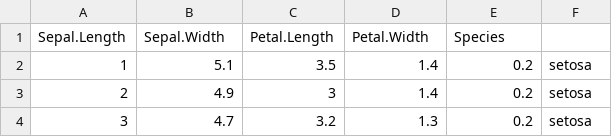
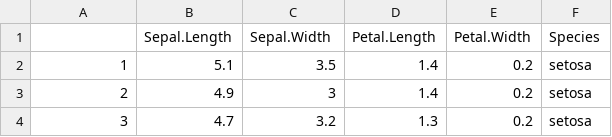
Before and after one commit to neurodata-arxiv/Matrix-Explorer, a CSV file: sample_sets/iris.csv, drawn as a sheet; only a part is shown; removed rows and columns are numbered as before the commit, all else as after; the diff names each change by its address in the sheet, - before the commit and + after, or states it on an @@ line.

```diff
--- a/sample_sets/iris.csv
+++ b/sample_sets/iris.csv
-row 1: Sepal.Length | Sepal.Width | Petal.Length | Petal.Width | Species
+row 1:  | Sepal.Length | Sepal.Width | Petal.Length | Petal.Width | Species
```
Also changed, not shown: 1 other file.
